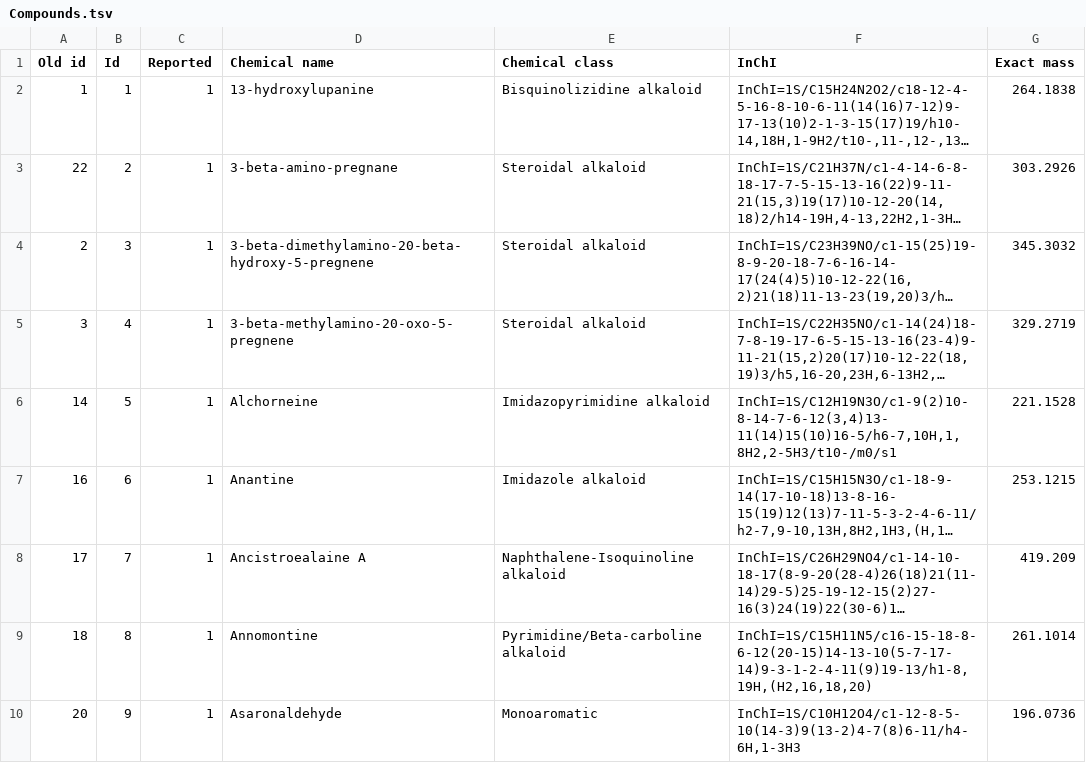
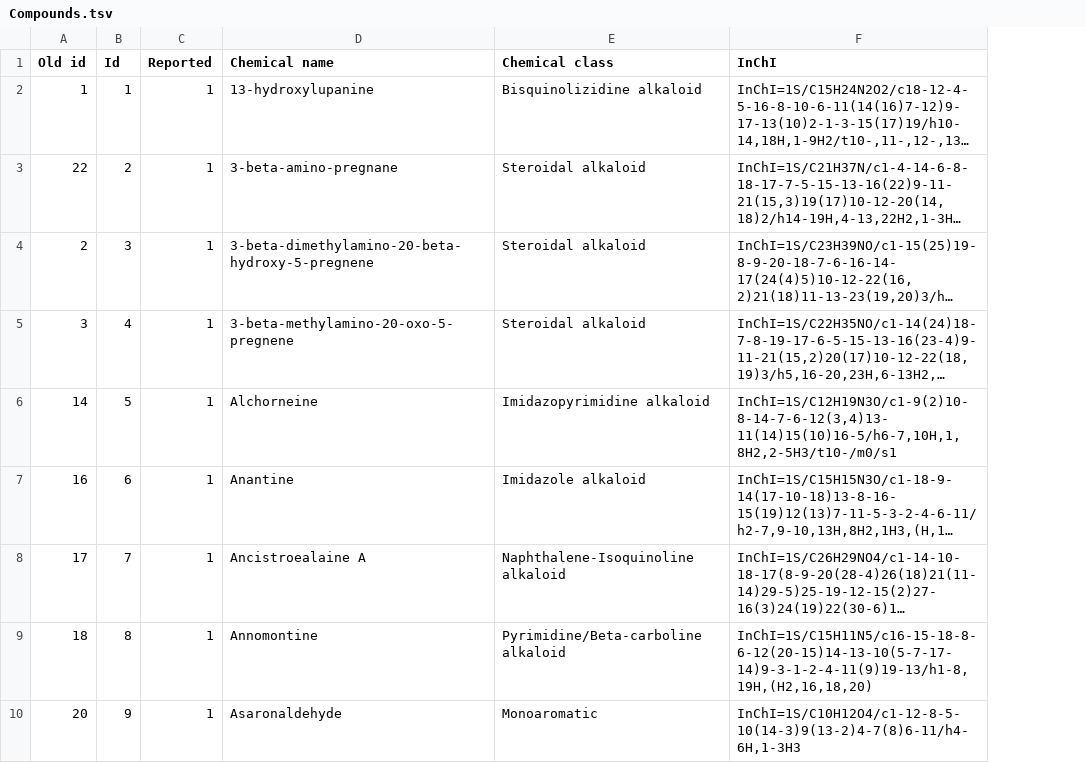
Before and after one commit to MejriY/MS2DECIDE_article_data, a TSV file: Manufactured case/Compounds.tsv, drawn as a sheet; only a part is shown; long unchanged cells end in …; the diff names each change by its address in the sheet, - before the commit and + after, or states it on an @@ line.

Commit message:
Rm exact masses, some seem incorrect

```diff
--- a/Manufactured case/Compounds.tsv
+++ b/Manufactured case/Compounds.tsv
-column G (Exact mass), rows 2-10: 264.1838 | 303.2926 | 345.3032 | 329.2719 | 221.1528 | 253.1215 | 419.209 | 261.1014 | 196.0736
```
